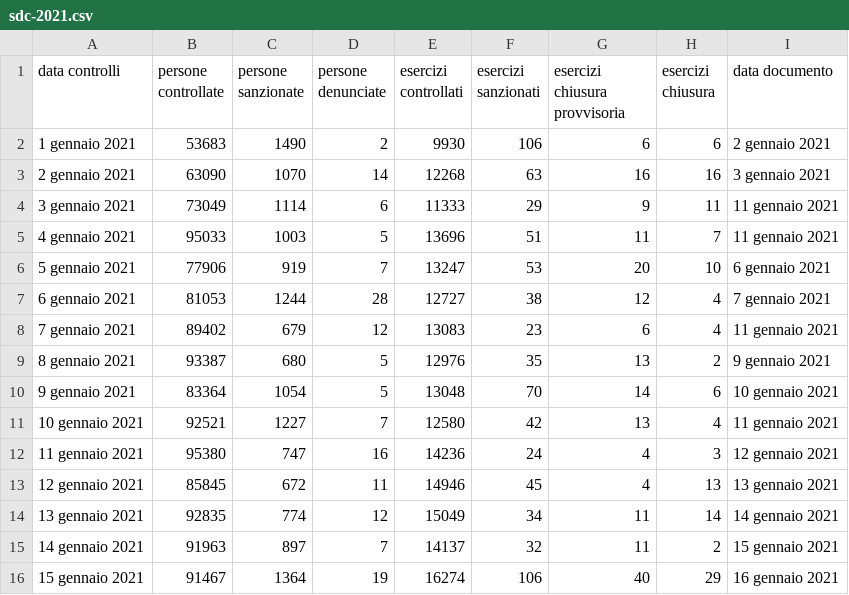
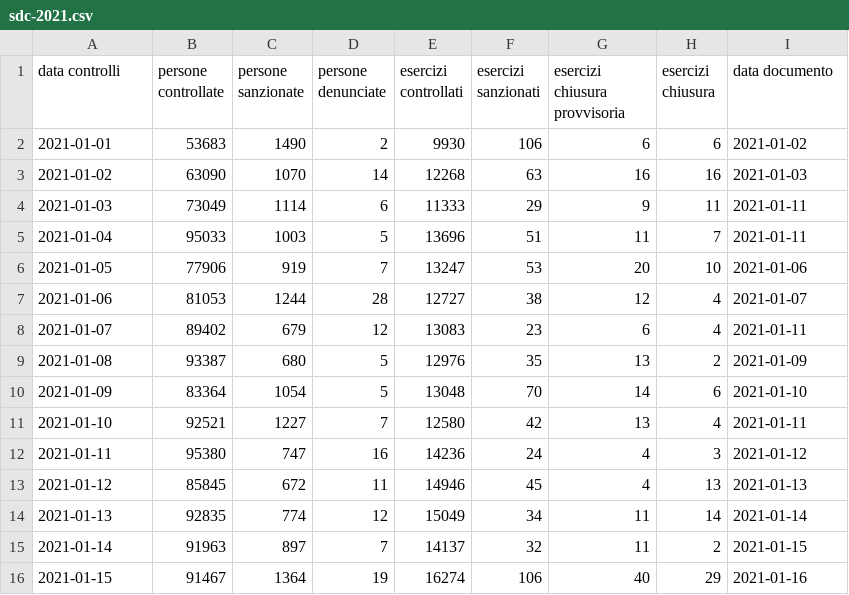
Before and after one commit to xbeat/covidtrends-data, a CSV file: data/servizi-di-controllo/sdc-2021.csv, drawn as a sheet.

Commit message:
date in formato iso yyyy-mm-dd

```diff
--- a/data/servizi-di-controllo/sdc-2021.csv
+++ b/data/servizi-di-controllo/sdc-2021.csv
@@ -1,16 +1,16 @@
 data controlli,persone controllate,persone sanzionate,persone denunciate,esercizi controllati,esercizi sanzionati,esercizi chiusura provvisoria, esercizi chiusura,data documento
-1 gennaio 2021,53683,1490,2,9930,106,6,6,2 gennaio 2021
-2 gennaio 2021,63090,1070,14,12268,63,16,16,3 gennaio 2021
-3 gennaio 2021,73049,1114,6,11333,29,9,11,11 gennaio 2021
-4 gennaio 2021,95033,1003,5,13696,51,11,7,11 gennaio 2021
-5 gennaio 2021,77906,919,7,13247,53,20,10,6 gennaio 2021
-6 gennaio 2021,81053,1244,28,12727,38,12,4,7 gennaio 2021
-7 gennaio 2021,89402,679,12,13083,23,6,4,11 gennaio 2021
-8 gennaio 2021,93387,680,5,12976,35,13,2,9 gennaio 2021
-9 gennaio 2021,83364,1054,5,13048,70,14,6,10 gennaio 2021
-10 gennaio 2021,92521,1227,7,12580,42,13,4,11 gennaio 2021
-11 gennaio 2021,95380,747,16,14236,24,4,3,12 gennaio 2021
-12 gennaio 2021,85845,672,11,14946,45,4,13,13 gennaio 2021
-13 gennaio 2021,92835,774,12,15049,34,11,14,14 gennaio 2021
-14 gennaio 2021,91963,897,7,14137,32,11,2,15 gennaio 2021
-15 gennaio 2021,91467,1364,19,16274,106,40,29,16 gennaio 2021
+2021-01-01,53683,1490,2,9930,106,6,6,2021-01-02
+2021-01-02,63090,1070,14,12268,63,16,16,2021-01-03
+2021-01-03,73049,1114,6,11333,29,9,11,2021-01-11
+2021-01-04,95033,1003,5,13696,51,11,7,2021-01-11
+2021-01-05,77906,919,7,13247,53,20,10,2021-01-06
+2021-01-06,81053,1244,28,12727,38,12,4,2021-01-07
+2021-01-07,89402,679,12,13083,23,6,4,2021-01-11
+2021-01-08,93387,680,5,12976,35,13,2,2021-01-09
+2021-01-09,83364,1054,5,13048,70,14,6,2021-01-10
+2021-01-10,92521,1227,7,12580,42,13,4,2021-01-11
+2021-01-11,95380,747,16,14236,24,4,3,2021-01-12
+2021-01-12,85845,672,11,14946,45,4,13,2021-01-13
+2021-01-13,92835,774,12,15049,34,11,14,2021-01-14
+2021-01-14,91963,897,7,14137,32,11,2,2021-01-15
+2021-01-15,91467,1364,19,16274,106,40,29,2021-01-16
```
